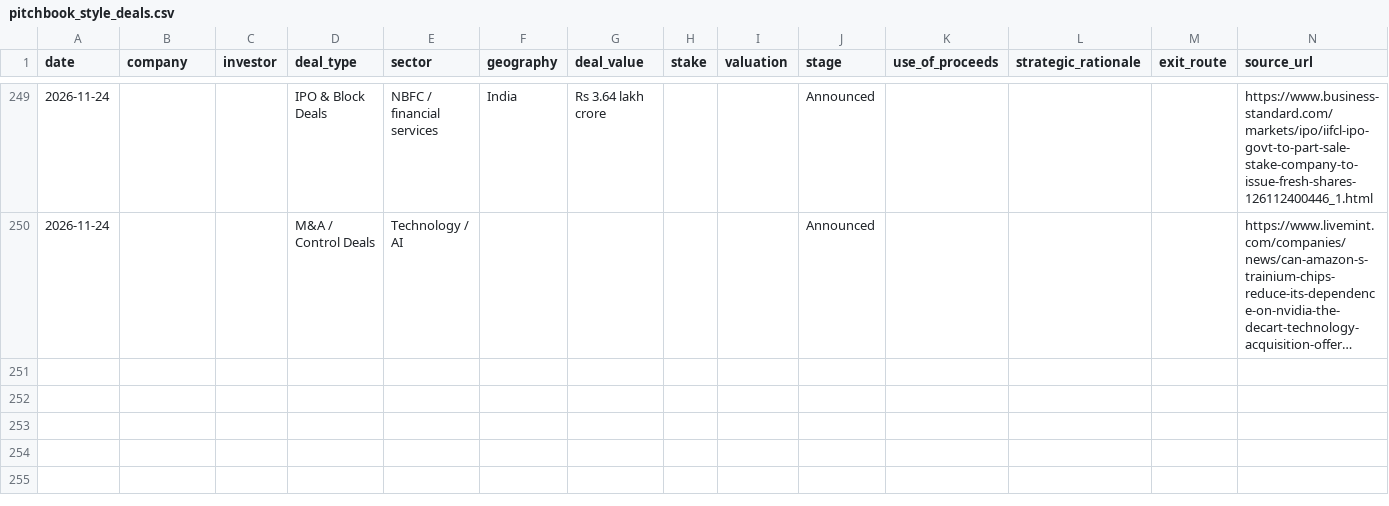
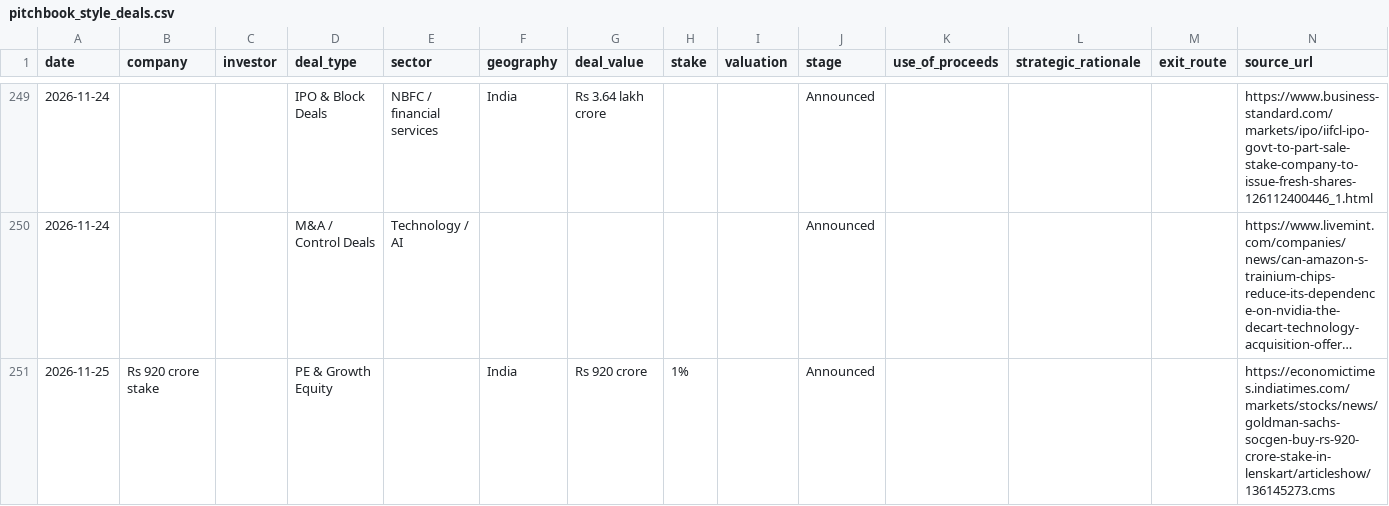
Before and after one commit to aarreev12342/morning-brief, a CSV file: data/pitchbook_style_deals.csv, drawn as a sheet; only a part is shown, gaps mark what is left out; long unchanged cells end in …; the diff names each change by its address in the sheet, - before the commit and + after, or states it on an @@ line.

```diff
--- a/data/pitchbook_style_deals.csv
+++ b/data/pitchbook_style_deals.csv
+row 251: 2026-11-25 | Rs 920 crore stake |  | PE & Growth Equity |  | India | Rs 920 crore | 1% |  | Announced |  |  |  | https://economictimes.indiatimes.com/markets/stocks/news/goldman-sachs-socgen-buy-rs-920-crore-stake-in-lenskart/articleshow/136145273.cms
```
Also changed, not shown: data/deals.csv.
